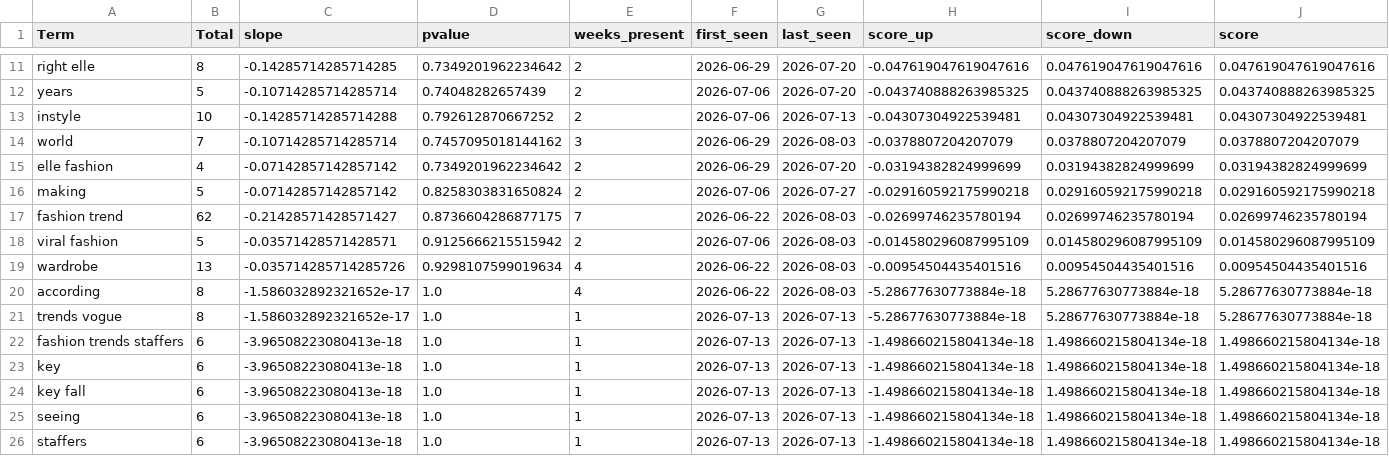
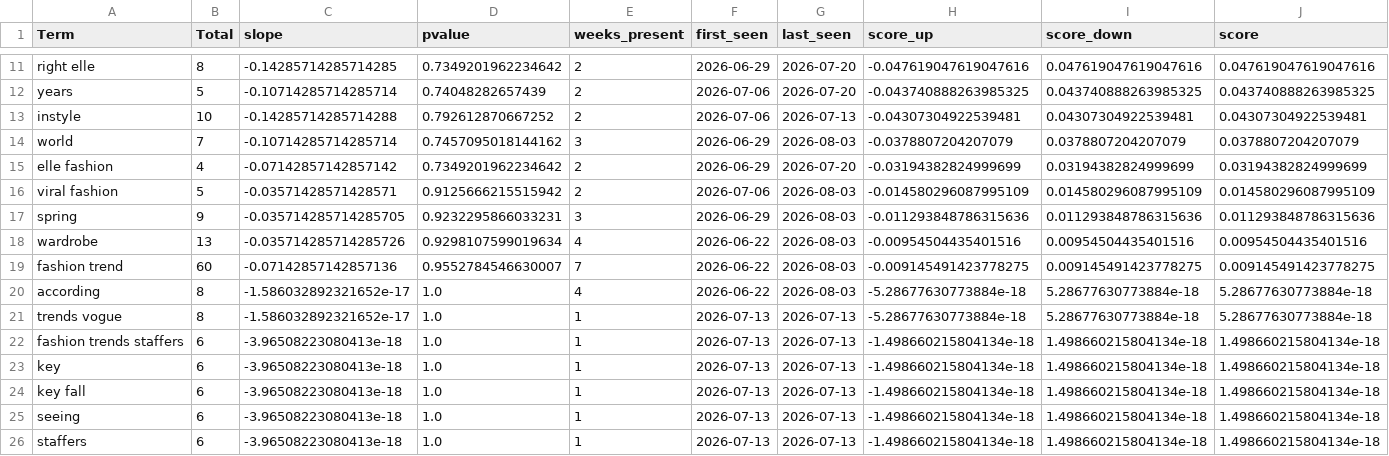
Before and after one commit to prettylittledata/prettylittledata, a CSV file: data/fashion_decreasing_terms.csv, drawn as a sheet; only a part is shown, gaps mark what is left out; removed rows and columns are numbered as before the commit, all else as after; the diff names each change by its address in the sheet, - before the commit and + after, or states it on an @@ line.

```diff
--- a/data/fashion_decreasing_terms.csv
+++ b/data/fashion_decreasing_terms.csv
-row 16: making | 5 | -0.07142857142857142 | 0.8258303831650824 | 2 | 2026-07-06 | 2026-07-27 | -0.029160592175990218 | 0.029160592175990218 | 0.029160592175990218
-row 17: fashion trend | 62 | -0.21428571428571427 | 0.8736604286877175 | 7 | 2026-06-22 | 2026-08-03 | -0.02699746235780194 | 0.02699746235780194 | 0.02699746235780194
+row 17: spring | 9 | -0.035714285714285705 | 0.9232295866033231 | 3 | 2026-06-29 | 2026-08-03 | -0.011293848786315636 | 0.011293848786315636 | 0.011293848786315636
+row 19: fashion trend | 60 | -0.07142857142857136 | 0.9552784546630007 | 7 | 2026-06-22 | 2026-08-03 | -0.009145491423778275 | 0.009145491423778275 | 0.009145491423778275
```
Also changed, not shown: data/fashion_all_raw.csv, data/fashion_increasing_terms.csv, 3 other files.
